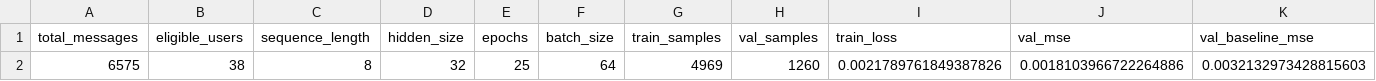
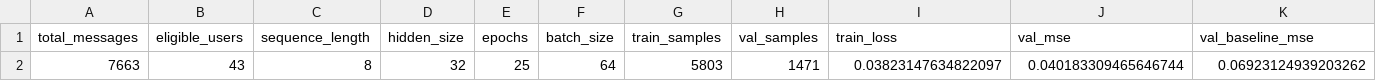
Before and after one commit to arthxoxo/maya-ML-backend, a CSV file: artifacts/sentiment/gru_mood_training_report.csv, drawn as a sheet; only a part is shown; removed rows and columns are numbered as before the commit, all else as after; rows hold the shown columns only; the diff names each change by its address in the sheet, - before the commit and + after, or states it on an @@ line.

```diff
--- a/artifacts/sentiment/gru_mood_training_report.csv
+++ b/artifacts/sentiment/gru_mood_training_report.csv
-row 2: 6575 | 38 | 8 | 32 | 25 | 64 | 4969 | 1260 | 0.0021789761849387826 | 0.0018103966722264886 | 0.0032132973428815603
+row 2: 7663 | 43 | 8 | 32 | 25 | 64 | 5803 | 1471 | 0.03823147634822097 | 0.040183309465646744 | 0.06923124939203262
```
Also changed, not shown: artifacts/sentiment/gru_mood_swing_summary.csv, 5 other files.
